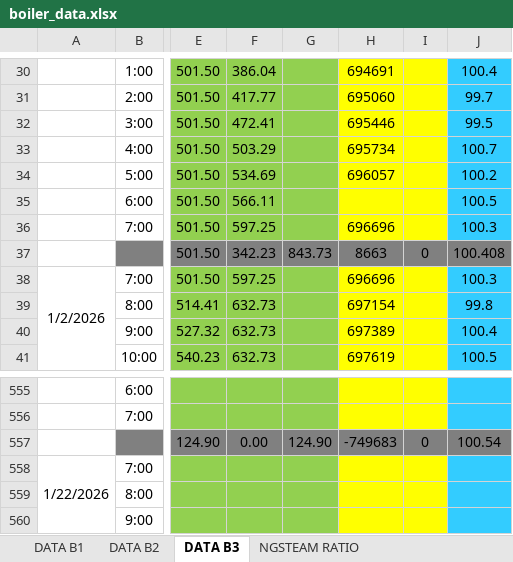
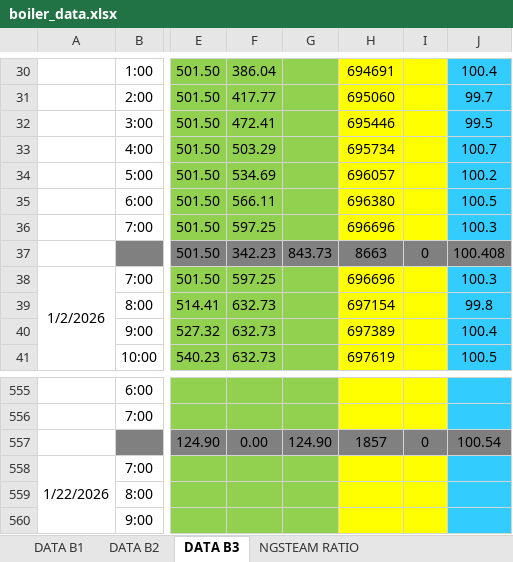
Before and after one commit to asyrafkp/boiler-monitoring-interface, an Excel workbook: data/boiler_data.xlsx, sheet DATA B3, drawn as a sheet; only a part is shown, gaps mark what is left out; values as stored, in another font and other column widths than the file's, no borders; charts and pictures not drawn; the diff names each change by its address in the sheet, - before the commit and + after, or states it on an @@ line.

Commit message:
Fix Natural Gas data - now showing correct 1857 SM³ for Boiler 3 on 1/21/2026
- Downloaded latest Excel from OneDrive with direct file link
- Updated cumulative Natural Gas: 1857 SM³ (was showing 0)
- Updated OneDrive config with direct file link for automatic sync
- Regenerated all daily and hourly JSON files
- Electric usage verified: 124.90 MWh ✅
- Steam production: 41 MT ✅

```diff
--- a/data/boiler_data.xlsx (sheet DATA B3)
+++ b/data/boiler_data.xlsx (sheet DATA B3)
-H35: (empty)
+H35: 696380
-H557: -749683
+H557: 1857
```
Also changed, not shown: sheet REPORT B2, sheet NGSTEAM RATIO, sheet TOTAL, sheet REPORT B3, sheet SBoiler3, sheet Weekly Report Production, 2 more sheets, formulas that keep their value, hidden cells, 23 other files.
